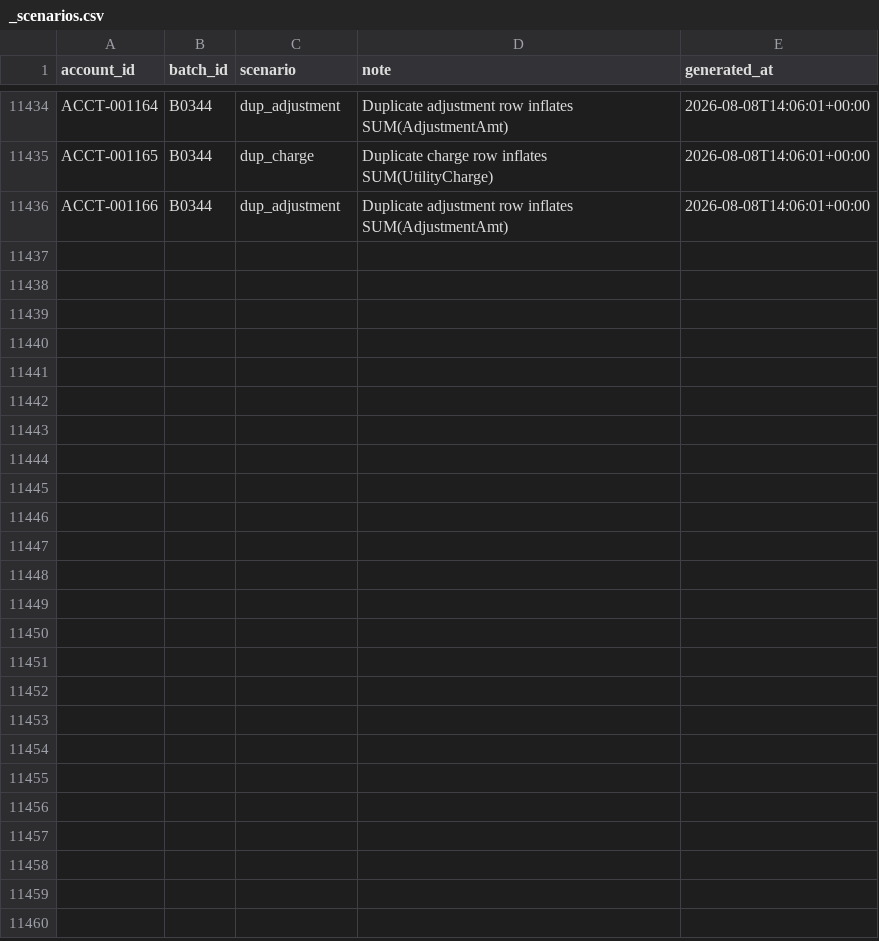
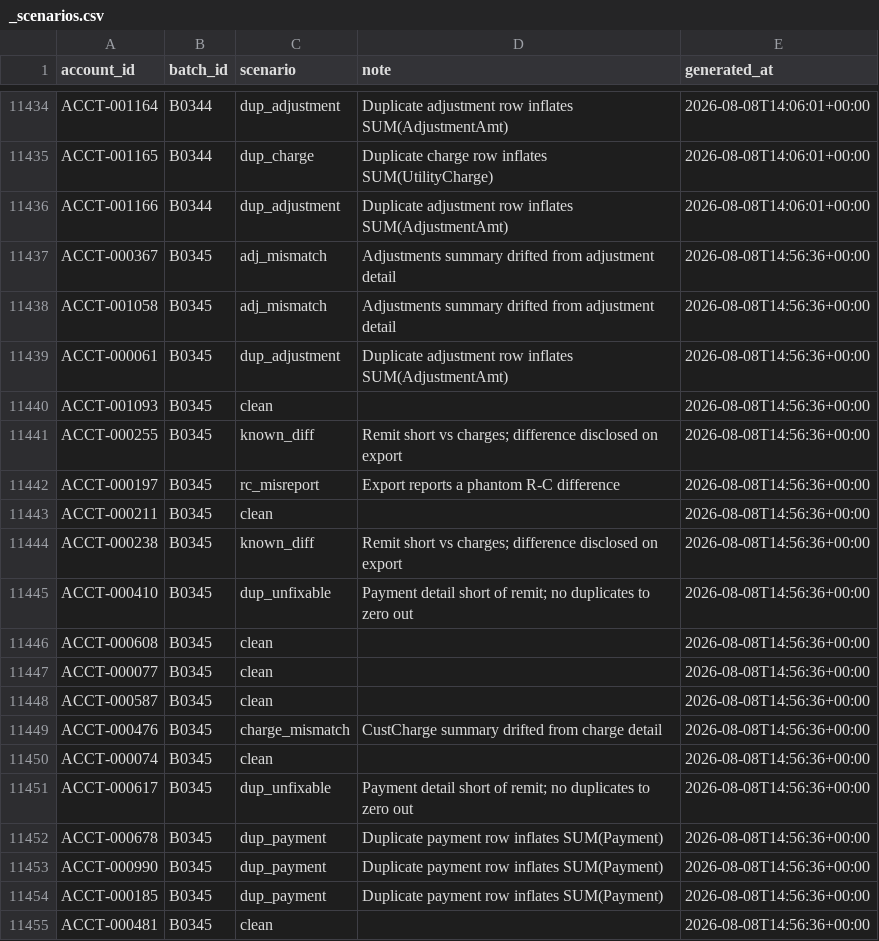
Before and after one commit to jelendu/remit-reconciliation-engine, a CSV file: data_gen/output/_scenarios.csv, drawn as a sheet; only a part is shown, gaps mark what is left out; the diff covers the shown part only; the diff names each change by its address in the sheet, - before the commit and + after, or states it on an @@ line.

```diff
--- a/data_gen/output/_scenarios.csv
+++ b/data_gen/output/_scenarios.csv
+row 11437: ACCT-000367 | B0345 | adj_mismatch | Adjustments summary drifted from adjustment detail | 2026-08-08T14:56:36+00:00
+row 11438: ACCT-001058 | B0345 | adj_mismatch | Adjustments summary drifted from adjustment detail | 2026-08-08T14:56:36+00:00
+row 11439: ACCT-000061 | B0345 | dup_adjustment | Duplicate adjustment row inflates SUM(AdjustmentAmt) | 2026-08-08T14:56:36+00:00
+row 11440: ACCT-001093 | B0345 | clean |  | 2026-08-08T14:56:36+00:00
+row 11441: ACCT-000255 | B0345 | known_diff | Remit short vs charges; difference disclosed on export | 2026-08-08T14:56:36+00:00
+row 11442: ACCT-000197 | B0345 | rc_misreport | Export reports a phantom R-C difference | 2026-08-08T14:56:36+00:00
+row 11443: ACCT-000211 | B0345 | clean |  | 2026-08-08T14:56:36+00:00
+row 11444: ACCT-000238 | B0345 | known_diff | Remit short vs charges; difference disclosed on export | 2026-08-08T14:56:36+00:00
+row 11445: ACCT-000410 | B0345 | dup_unfixable | Payment detail short of remit; no duplicates to zero out | 2026-08-08T14:56:36+00:00
+row 11446: ACCT-000608 | B0345 | clean |  | 2026-08-08T14:56:36+00:00
+row 11447: ACCT-000077 | B0345 | clean |  | 2026-08-08T14:56:36+00:00
+row 11448: ACCT-000587 | B0345 | clean |  | 2026-08-08T14:56:36+00:00
+row 11449: ACCT-000476 | B0345 | charge_mismatch | CustCharge summary drifted from charge detail | 2026-08-08T14:56:36+00:00
+row 11450: ACCT-000074 | B0345 | clean |  | 2026-08-08T14:56:36+00:00
+row 11451: ACCT-000617 | B0345 | dup_unfixable | Payment detail short of remit; no duplicates to zero out | 2026-08-08T14:56:36+00:00
+row 11452: ACCT-000678 | B0345 | dup_payment | Duplicate payment row inflates SUM(Payment) | 2026-08-08T14:56:36+00:00
+row 11453: ACCT-000990 | B0345 | dup_payment | Duplicate payment row inflates SUM(Payment) | 2026-08-08T14:56:36+00:00
+row 11454: ACCT-000185 | B0345 | dup_payment | Duplicate payment row inflates SUM(Payment) | 2026-08-08T14:56:36+00:00
+row 11455: ACCT-000481 | B0345 | clean |  | 2026-08-08T14:56:36+00:00
```
Also changed, not shown: 9 added rows elsewhere in this file, data_gen/output/accounts.csv, data_gen/output/adjustments.csv, 17 other files.
